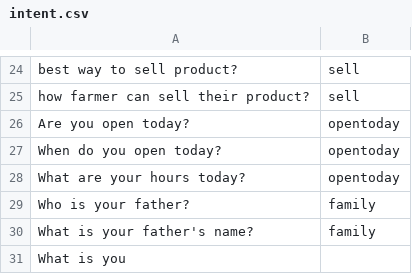
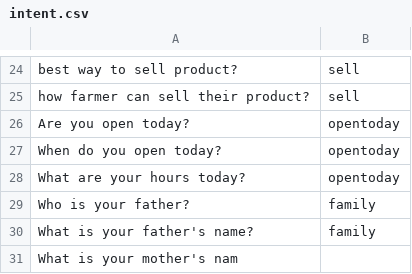
Before and after one commit to reflectstars/NLP-ANN-Agriculture-Chatbot, a CSV file: datasets/intent.csv, drawn as a sheet; only a part is shown, gaps mark what is left out.

Commit message:
bump to 0.4.1

```diff
--- a/datasets/intent.csv
+++ b/datasets/intent.csv
@@ -30,2 +30,2 @@ Who is your father?,family
 What is your father's name?,family
-What is you
+What is your mother's nam
```
